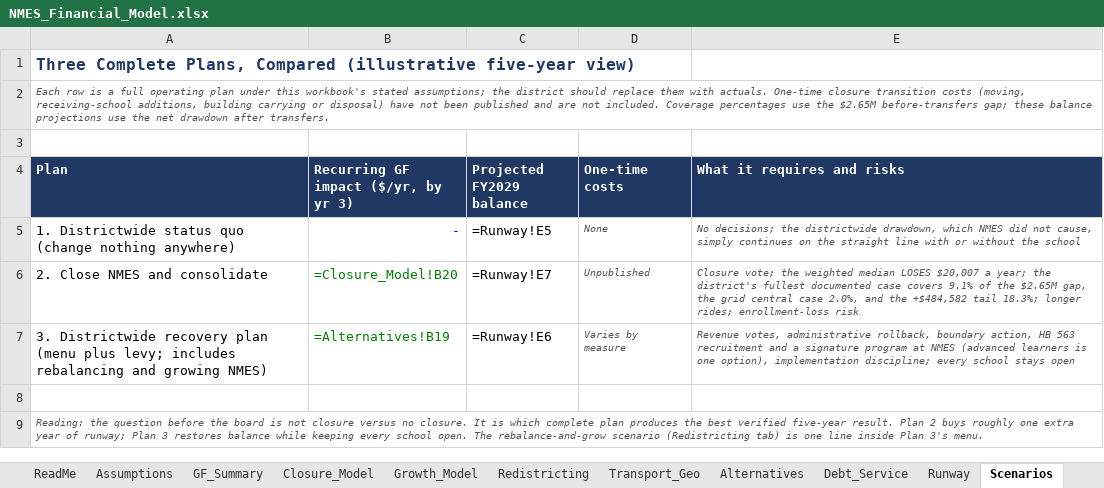
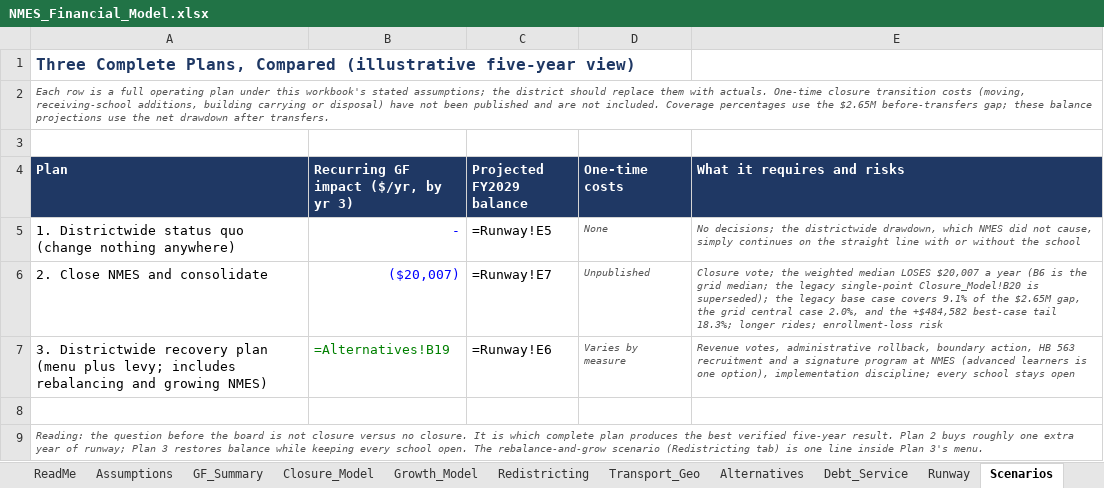
Before and after one commit to ryanuspsagm/SaveNMES, an Excel workbook: NMES_Financial_Model.xlsx, sheet Scenarios, drawn as a sheet; values as stored, in another font and other column widths than the file's, no borders; formulas without a stored value are shown as written; the diff names each change by its address in the sheet, - before the commit and + after, or states it on an @@ line.

```diff
--- a/NMES_Financial_Model.xlsx (sheet Scenarios)
+++ b/NMES_Financial_Model.xlsx (sheet Scenarios)
-B6: =Closure_Model!B20
+B6: ($20,007)
-B6 text colour: #008000
+B6 text colour: #0000FF
-E6 (What it requires and risks): …$20,007 a year; the district's fullest documented case covers 9.1% of the $2.65M gap, the grid central case 2.0%, and the +$484,582 tail 18.3%;…
+E6 (What it requires and risks): …$20,007 a year (B6 is the grid median; the legacy single-point Closure_Model!B20 is superseded); the legacy base case covers 9.1% of the $2.65M gap, the grid central case 2.0%, and the +$484,582 best-case tail 18.3%;…
```
Also changed, not shown: sheet Tax_History, sheet Alternatives, sheet ReadMe, sheet KY_Closures, sheet Closure_Model, sheet Transport_Geo, 5 more sheets, 11 other files.
